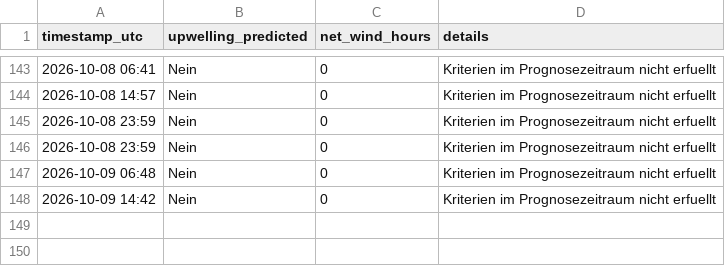
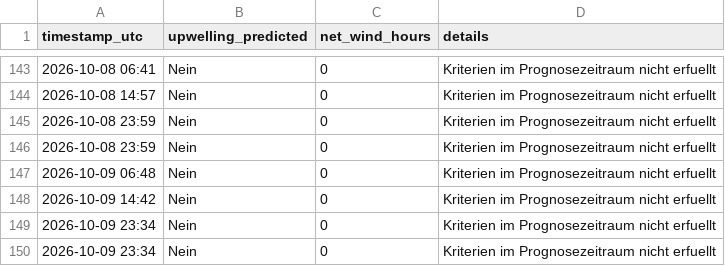
Before and after one commit to sw-of/detectUpwellingBaltic, a CSV file: archive/dranske/status_log.csv, drawn as a sheet; only a part is shown, gaps mark what is left out; the diff names each change by its address in the sheet, - before the commit and + after, or states it on an @@ line.

```diff
--- a/archive/dranske/status_log.csv
+++ b/archive/dranske/status_log.csv
+row 149: 2026-10-09 23:34 | Nein | 0 | Kriterien im Prognosezeitraum nicht erfuellt
+row 150: 2026-10-09 23:34 | Nein | 0 | Kriterien im Prognosezeitraum nicht erfuellt
```
Also changed, not shown: archive/eckernfoerde/status_log.csv, archive/flensburg/status_log.csv, 43 other files.
